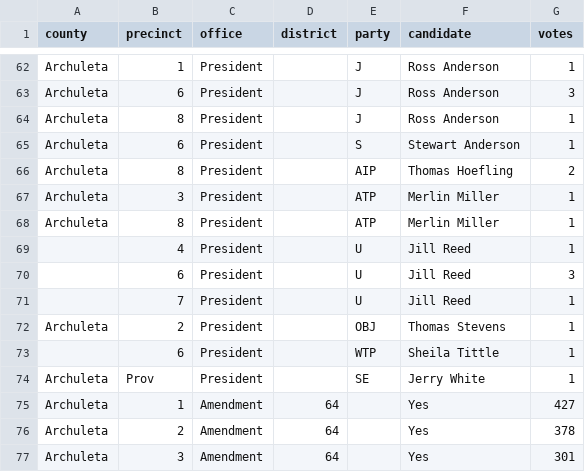
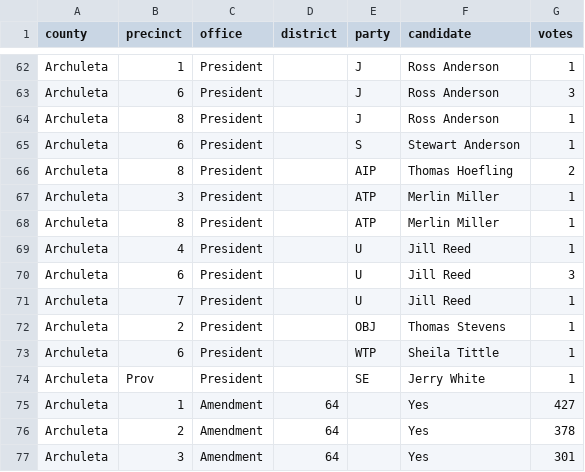
Before and after one commit to openelections/openelections-data-co, a CSV file: 2012/20121106__co__general__archuleta__precinct.csv, drawn as a sheet; only a part is shown, gaps mark what is left out.

```diff
--- a/2012/20121106__co__general__archuleta__precinct.csv
+++ b/2012/20121106__co__general__archuleta__precinct.csv
@@ -68,7 +68,7 @@ Archuleta,3,President,,ATP,Merlin Miller,1
 Archuleta,8,President,,ATP,Merlin Miller,1
-,4,President,,U,Jill Reed,1
-,6,President,,U,Jill Reed,3
-,7,President,,U,Jill Reed,1
+Archuleta,4,President,,U,Jill Reed,1
+Archuleta,6,President,,U,Jill Reed,3
+Archuleta,7,President,,U,Jill Reed,1
 Archuleta,2,President,,OBJ,Thomas Stevens,1
-,6,President,,WTP,Sheila Tittle,1
+Archuleta,6,President,,WTP,Sheila Tittle,1
 Archuleta,Prov,President,,SE,Jerry White,1
```
Also changed, not shown: 1 other file.
